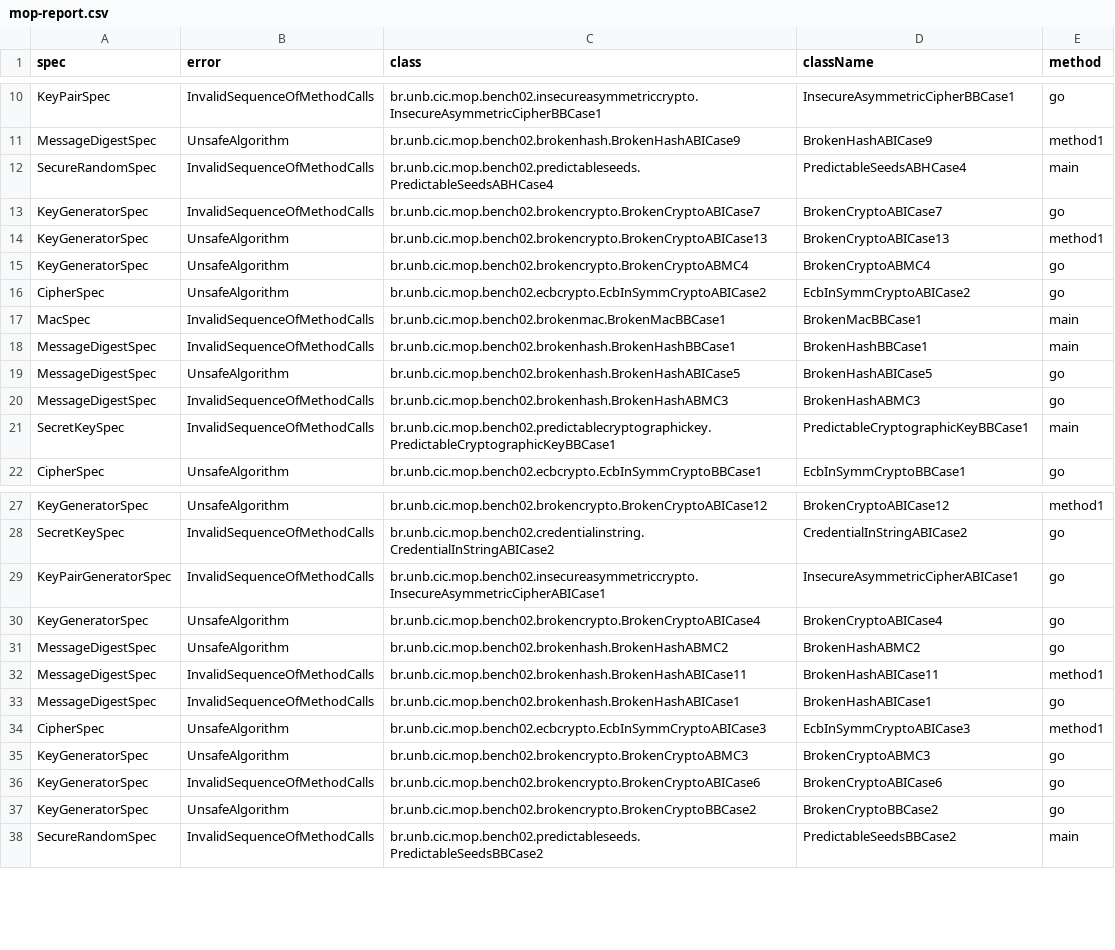
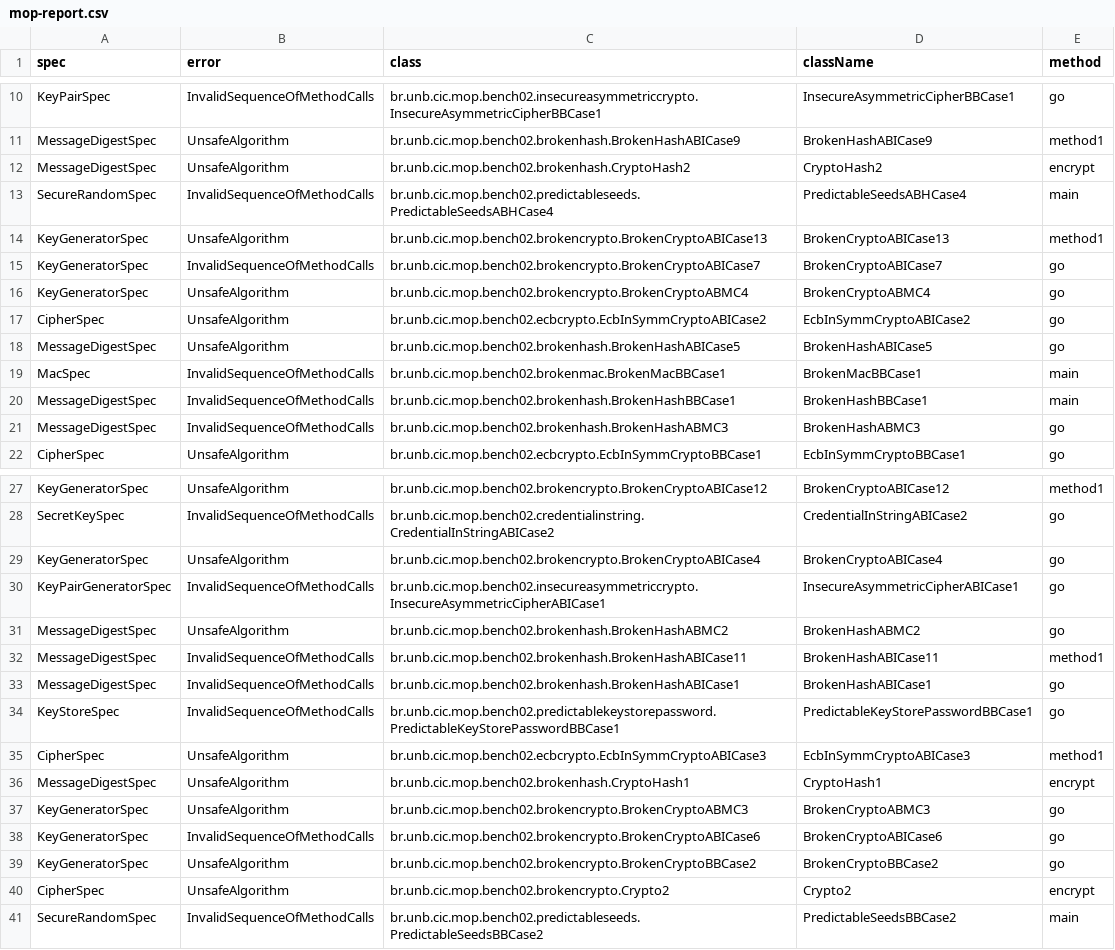
Before and after one commit to PAMunb/MoniTests, a CSV file: scripts/mop-report.csv, drawn as a sheet; only a part is shown, gaps mark what is left out; the diff covers the shown part only.

Commit message:
update the report with the fix the BrokenHashABSCase* test cases, including a main method

```diff
--- a/scripts/mop-report.csv
+++ b/scripts/mop-report.csv
@@ -11,12 +11,12 @@ KeyPairSpec,InvalidSequenceOfMethodCalls,br.unb.cic.mop.bench02.insecureasymmetr
 MessageDigestSpec,UnsafeAlgorithm,br.unb.cic.mop.bench02.brokenhash.BrokenHashABICase9,BrokenHashABICase9,method1
+MessageDigestSpec,UnsafeAlgorithm,br.unb.cic.mop.bench02.brokenhash.CryptoHash2,CryptoHash2,encrypt
 SecureRandomSpec,InvalidSequenceOfMethodCalls,br.unb.cic.mop.bench02.predictableseeds.PredictableSeedsABHCase4,PredictableSeedsABHCase4,main
+KeyGeneratorSpec,UnsafeAlgorithm,br.unb.cic.mop.bench02.brokencrypto.BrokenCryptoABICase13,BrokenCryptoABICase13,method1
 KeyGeneratorSpec,InvalidSequenceOfMethodCalls,br.unb.cic.mop.bench02.brokencrypto.BrokenCryptoABICase7,BrokenCryptoABICase7,go
-KeyGeneratorSpec,UnsafeAlgorithm,br.unb.cic.mop.bench02.brokencrypto.BrokenCryptoABICase13,BrokenCryptoABICase13,method1
 KeyGeneratorSpec,UnsafeAlgorithm,br.unb.cic.mop.bench02.brokencrypto.BrokenCryptoABMC4,BrokenCryptoABMC4,go
 CipherSpec,UnsafeAlgorithm,br.unb.cic.mop.bench02.ecbcrypto.EcbInSymmCryptoABICase2,EcbInSymmCryptoABICase2,go
+MessageDigestSpec,UnsafeAlgorithm,br.unb.cic.mop.bench02.brokenhash.BrokenHashABICase5,BrokenHashABICase5,go
 MacSpec,InvalidSequenceOfMethodCalls,br.unb.cic.mop.bench02.brokenmac.BrokenMacBBCase1,BrokenMacBBCase1,main
 MessageDigestSpec,InvalidSequenceOfMethodCalls,br.unb.cic.mop.bench02.brokenhash.BrokenHashBBCase1,BrokenHashBBCase1,main
-MessageDigestSpec,UnsafeAlgorithm,br.unb.cic.mop.bench02.brokenhash.BrokenHashABICase5,BrokenHashABICase5,go
 MessageDigestSpec,InvalidSequenceOfMethodCalls,br.unb.cic.mop.bench02.brokenhash.BrokenHashABMC3,BrokenHashABMC3,go
-SecretKeySpec,InvalidSequenceOfMethodCalls,br.unb.cic.mop.bench02.predictablecryptographickey.PredictableCryptographicKeyBBCase1,PredictableCryptographicKeyBBCase1,main
 CipherSpec,UnsafeAlgorithm,br.unb.cic.mop.bench02.ecbcrypto.EcbInSymmCryptoBBCase1,EcbInSymmCryptoBBCase1,go
@@ -28,4 +28,4 @@ KeyGeneratorSpec,UnsafeAlgorithm,br.unb.cic.mop.bench02.brokencrypto.BrokenCrypt
 SecretKeySpec,InvalidSequenceOfMethodCalls,br.unb.cic.mop.bench02.credentialinstring.CredentialInStringABICase2,CredentialInStringABICase2,go
+KeyGeneratorSpec,UnsafeAlgorithm,br.unb.cic.mop.bench02.brokencrypto.BrokenCryptoABICase4,BrokenCryptoABICase4,go
 KeyPairGeneratorSpec,InvalidSequenceOfMethodCalls,br.unb.cic.mop.bench02.insecureasymmetriccrypto.InsecureAsymmetricCipherABICase1,InsecureAsymmetricCipherABICase1,go
-KeyGeneratorSpec,UnsafeAlgorithm,br.unb.cic.mop.bench02.brokencrypto.BrokenCryptoABICase4,BrokenCryptoABICase4,go
 MessageDigestSpec,UnsafeAlgorithm,br.unb.cic.mop.bench02.brokenhash.BrokenHashABMC2,BrokenHashABMC2,go
@@ -33,3 +33,5 @@ MessageDigestSpec,InvalidSequenceOfMethodCalls,br.unb.cic.mop.bench02.brokenhash
 MessageDigestSpec,InvalidSequenceOfMethodCalls,br.unb.cic.mop.bench02.brokenhash.BrokenHashABICase1,BrokenHashABICase1,go
+KeyStoreSpec,InvalidSequenceOfMethodCalls,br.unb.cic.mop.bench02.predictablekeystorepassword.PredictableKeyStorePasswordBBCase1,PredictableKeyStorePasswordBBCase1,go
 CipherSpec,UnsafeAlgorithm,br.unb.cic.mop.bench02.ecbcrypto.EcbInSymmCryptoABICase3,EcbInSymmCryptoABICase3,method1
+MessageDigestSpec,UnsafeAlgorithm,br.unb.cic.mop.bench02.brokenhash.CryptoHash1,CryptoHash1,encrypt
 KeyGeneratorSpec,UnsafeAlgorithm,br.unb.cic.mop.bench02.brokencrypto.BrokenCryptoABMC3,BrokenCryptoABMC3,go
@@ -37,2 +39,3 @@ KeyGeneratorSpec,InvalidSequenceOfMethodCalls,br.unb.cic.mop.bench02.brokencrypt
 KeyGeneratorSpec,UnsafeAlgorithm,br.unb.cic.mop.bench02.brokencrypto.BrokenCryptoBBCase2,BrokenCryptoBBCase2,go
+CipherSpec,UnsafeAlgorithm,br.unb.cic.mop.bench02.brokencrypto.Crypto2,Crypto2,encrypt
 SecureRandomSpec,InvalidSequenceOfMethodCalls,br.unb.cic.mop.bench02.predictableseeds.PredictableSeedsBBCase2,PredictableSeedsBBCase2,main
```
Also changed, not shown: 10 added rows, 3 removed rows and 10 moved rows elsewhere in this file.
